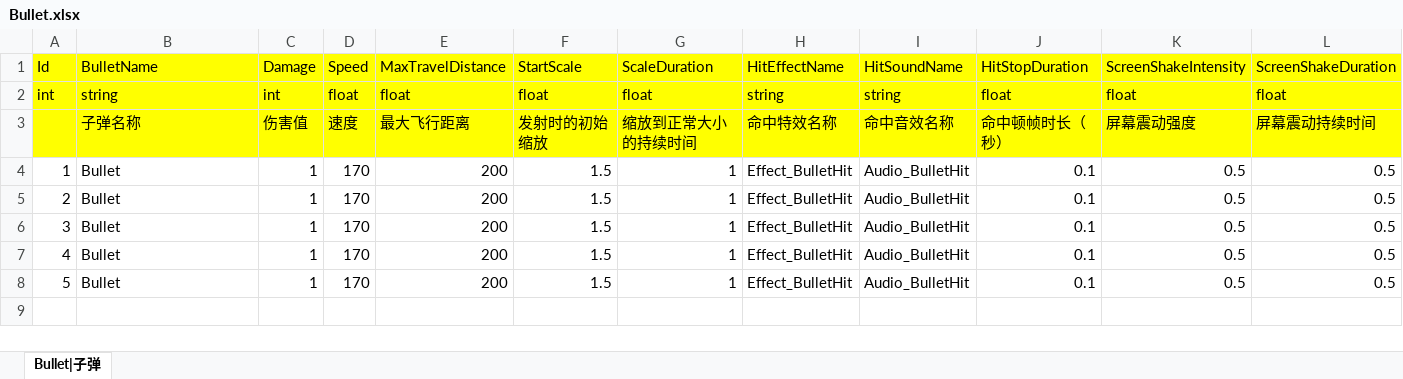
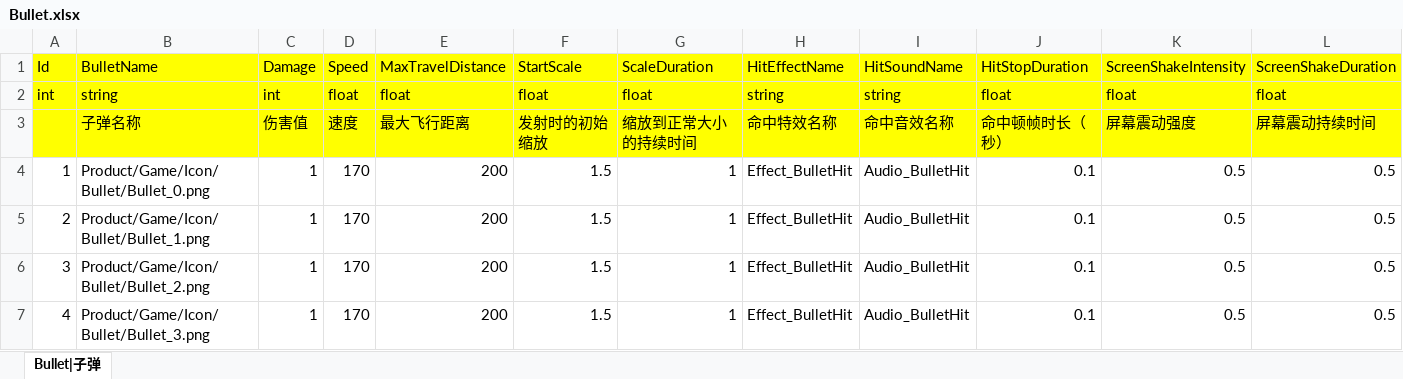
Before and after one commit to leewab/Shooter, an Excel workbook: Product/Table/Bullet.xlsx, sheet Bullet|子弹, drawn as a sheet; only a part is shown; values as stored, in another font and other column widths than the file's, no borders; rows hold the shown columns only; the diff names each change by its address in the sheet, - before the commit and + after, or states it on an @@ line.

```diff
--- a/Product/Table/Bullet.xlsx (sheet Bullet|子弹)
+++ b/Product/Table/Bullet.xlsx (sheet Bullet|子弹)
-B4 (BulletName): Bullet
+B4 (BulletName): Product/Game/Icon/Bullet/Bullet_0.png
-B5 (BulletName): Bullet
+B5 (BulletName): Product/Game/Icon/Bullet/Bullet_1.png
-B6 (BulletName): Bullet
+B6 (BulletName): Product/Game/Icon/Bullet/Bullet_2.png
-B7 (BulletName): Bullet
+B7 (BulletName): Product/Game/Icon/Bullet/Bullet_3.png
-row 8: 5 | Bullet | 1 | 170 | 200 | 1.5 | 1 | Effect_BulletHit | Audio_BulletHit | 0.1 | 0.5 | 0.5
```
Also changed, not shown: Product/Table/Dragon.xlsx, Product/Table/Turret.xlsx, 13 other files.
